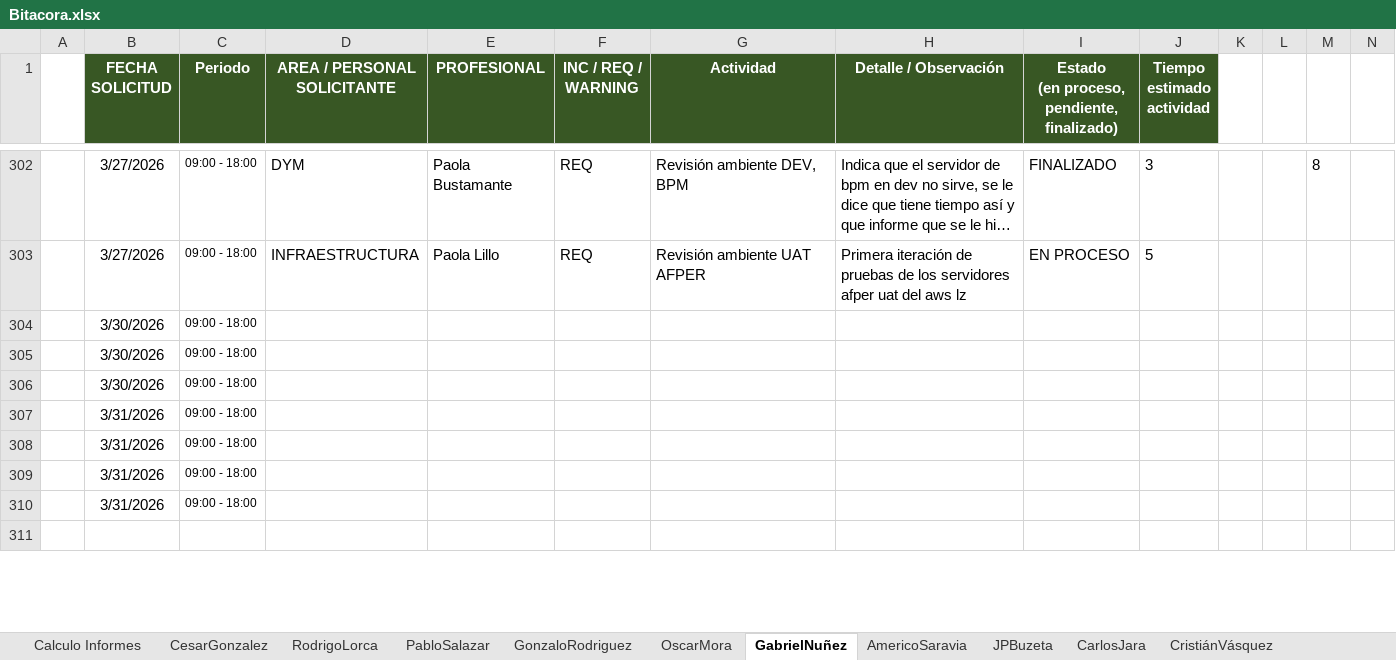
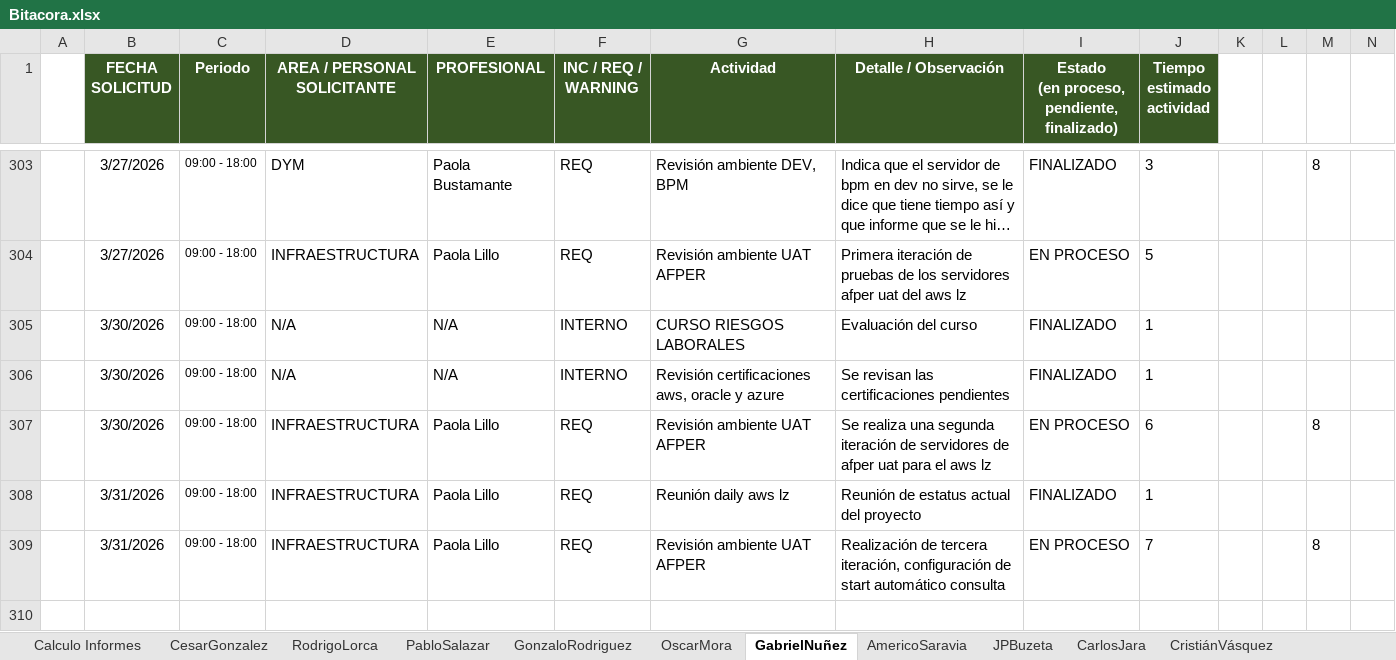
Before and after one commit to MagpMax/Auxiliar, an Excel workbook: Docs/Bitacora.xlsx, sheet GabrielNuñez, drawn as a sheet; only a part is shown, gaps mark what is left out; long unchanged cells end in …; values as stored, in another font and other column widths than the file's, no borders; conditional formats not drawn; removed rows and columns are numbered as before the commit, all else as after; the diff covers the shown part only; the diff names each change by its address in the sheet, - before the commit and + after, or states it on an @@ line.

```diff
--- a/Docs/Bitacora.xlsx (sheet GabrielNuñez)
+++ b/Docs/Bitacora.xlsx (sheet GabrielNuñez)
-D305:D306 (AREA / PERSONAL SOLICITANTE): (empty)
+D305:D306 (AREA / PERSONAL SOLICITANTE): N/A
-E305:E306 (PROFESIONAL): (empty)
+E305:E306 (PROFESIONAL): N/A
-F305:F306 (INC / REQ / WARNING): (empty)
+F305:F306 (INC / REQ / WARNING): INTERNO
-G305 (Actividad): (empty)
+G305 (Actividad): CURSO RIESGOS LABORALES
-H305 (Detalle / Observación): (empty)
+H305 (Detalle / Observación): Evaluación del curso
-I305:I306: (empty)
+I305:I306: FINALIZADO
-J305:J306 (Tiempo estimado actividad): (empty)
+J305:J306 (Tiempo estimado actividad): 1
-G306 (Actividad): (empty)
+G306 (Actividad): Revisión certificaciones aws, oracle y azure
-H306 (Detalle / Observación): (empty)
+H306 (Detalle / Observación): Se revisan las certificaciones pendientes
-D307:D309 (AREA / PERSONAL SOLICITANTE): (empty)
+D307:D309 (AREA / PERSONAL SOLICITANTE): INFRAESTRUCTURA
-E307:E309 (PROFESIONAL): (empty)
+E307:E309 (PROFESIONAL): Paola Lillo
-F307:F309 (INC / REQ / WARNING): (empty)
+F307:F309 (INC / REQ / WARNING): REQ
-G307 (Actividad): (empty)
+G307 (Actividad): Revisión ambiente UAT AFPER
-H307 (Detalle / Observación): (empty)
+H307 (Detalle / Observación): Se realiza una segunda iteración de servidores de afper uat para el aws lz
-I307: (empty)
+I307: EN PROCESO
-J307 (Tiempo estimado actividad): (empty)
+J307 (Tiempo estimado actividad): 6
-M307: (empty)
+M307: 8
-G308 (Actividad): (empty)
+G308 (Actividad): Reunión daily aws lz
-H308 (Detalle / Observación): (empty)
+H308 (Detalle / Observación): Reunión de estatus actual del proyecto
-I308: (empty)
+I308: FINALIZADO
-J308 (Tiempo estimado actividad): (empty)
+J308 (Tiempo estimado actividad): 1
-G309 (Actividad): (empty)
+G309 (Actividad): Revisión ambiente UAT AFPER
-H309 (Detalle / Observación): (empty)
+H309 (Detalle / Observación): Realización de tercera iteración, configuración de start automático consulta
-I309: (empty)
+I309: EN PROCESO
-J309 (Tiempo estimado actividad): (empty)
+J309 (Tiempo estimado actividad): 7
-M309: (empty)
+M309: 8
-row 309:  | 3/31/2026 | 09:00 - 18:00
-row 310:  | 3/31/2026 | 09:00 - 18:00
```
Also changed, not shown: 50 added rows, 13 removed rows, 218 edited cells and cell formats elsewhere in this sheet, sheet AmericoSaravia, sheet JPBuzeta, sheet CarlosJara, sheet CristiánVásquez, sheet OscarMora, sheet RodrigoLorca, 4 more sheets, other sheet tabs, formulas that keep their value, charts or pictures, 7 other files.
